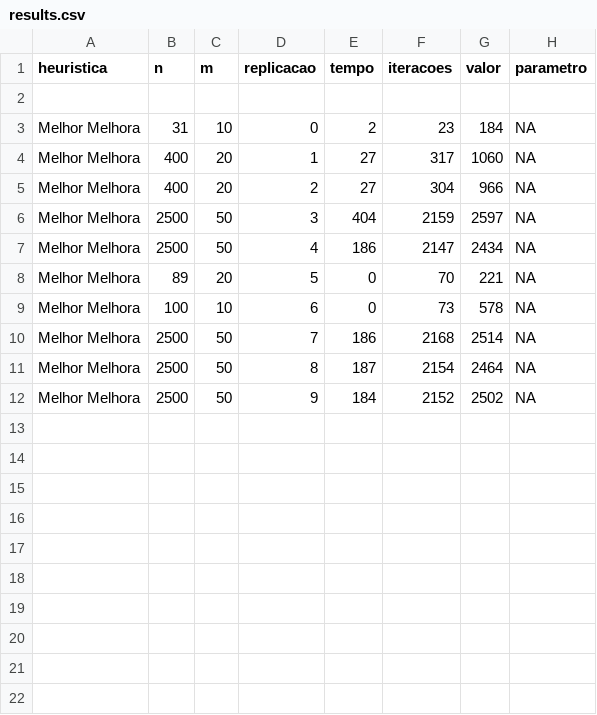
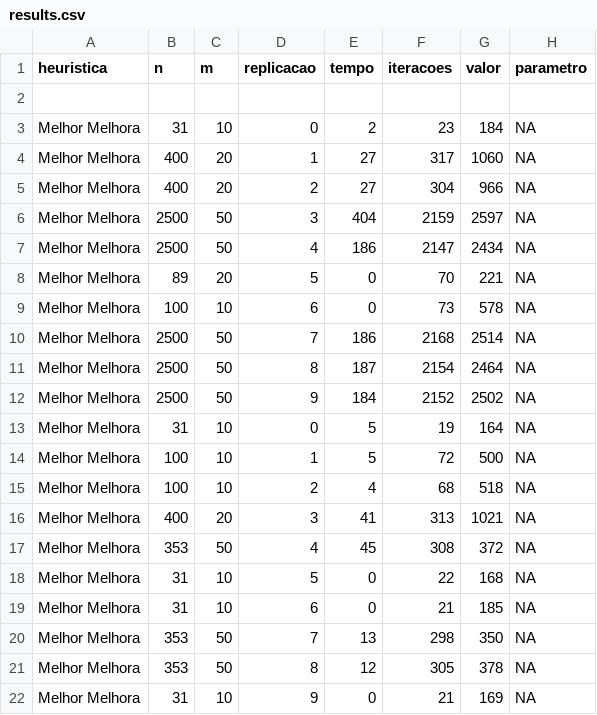
Before and after one commit to guirosasantos/BLM-BLNM, a CSV file: src/BLM/Results/results.csv, drawn as a sheet; the diff names each change by its address in the sheet, - before the commit and + after, or states it on an @@ line.

```diff
--- a/src/BLM/Results/results.csv
+++ b/src/BLM/Results/results.csv
+row 13: Melhor Melhora | 31 | 10 | 0 | 5 | 19 | 164 | NA
+row 14: Melhor Melhora | 100 | 10 | 1 | 5 | 72 | 500 | NA
+row 15: Melhor Melhora | 100 | 10 | 2 | 4 | 68 | 518 | NA
+row 16: Melhor Melhora | 400 | 20 | 3 | 41 | 313 | 1021 | NA
+row 17: Melhor Melhora | 353 | 50 | 4 | 45 | 308 | 372 | NA
+row 18: Melhor Melhora | 31 | 10 | 5 | 0 | 22 | 168 | NA
+row 19: Melhor Melhora | 31 | 10 | 6 | 0 | 21 | 185 | NA
+row 20: Melhor Melhora | 353 | 50 | 7 | 13 | 298 | 350 | NA
+row 21: Melhor Melhora | 353 | 50 | 8 | 12 | 305 | 378 | NA
+row 22: Melhor Melhora | 31 | 10 | 9 | 0 | 21 | 169 | NA
```
Also changed, not shown: 22 other files.
